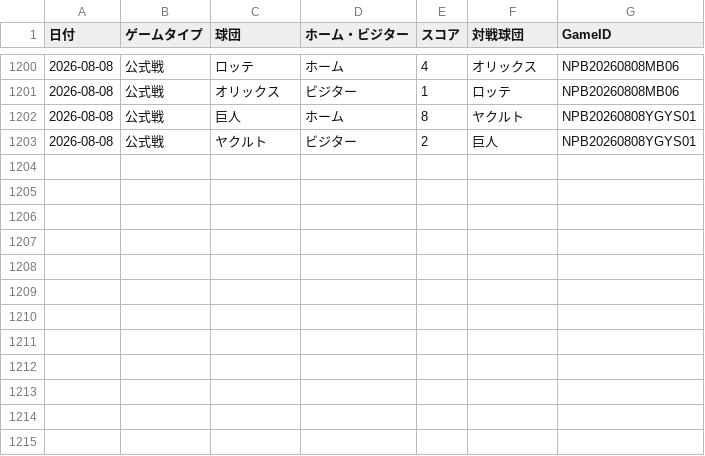
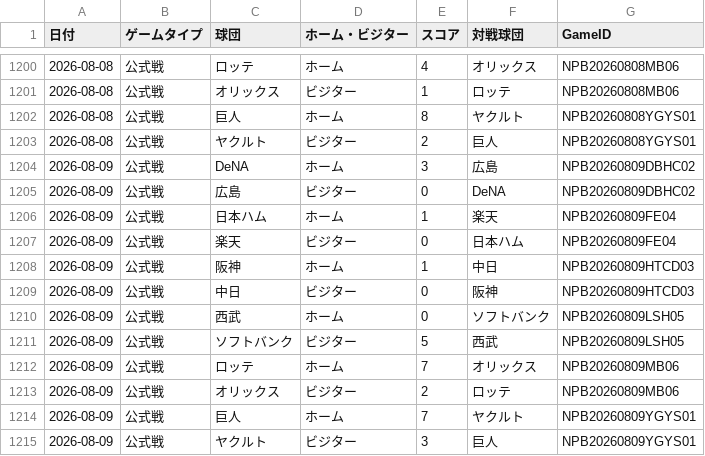
Before and after one commit to hrt2223/npb-elo, a CSV file: npb/2026/game_results_jp_2026.csv, drawn as a sheet; only a part is shown, gaps mark what is left out.

```diff
--- a/npb/2026/game_results_jp_2026.csv
+++ b/npb/2026/game_results_jp_2026.csv
@@ -1203 +1203,13 @@
 2026-08-08,公式戦,ヤクルト,ビジター,2,巨人,NPB20260808YGYS01
+2026-08-09,公式戦,DeNA,ホーム,3,広島,NPB20260809DBHC02
+2026-08-09,公式戦,広島,ビジター,0,DeNA,NPB20260809DBHC02
+2026-08-09,公式戦,日本ハム,ホーム,1,楽天,NPB20260809FE04
+2026-08-09,公式戦,楽天,ビジター,0,日本ハム,NPB20260809FE04
+2026-08-09,公式戦,阪神,ホーム,1,中日,NPB20260809HTCD03
+2026-08-09,公式戦,中日,ビジター,0,阪神,NPB20260809HTCD03
+2026-08-09,公式戦,西武,ホーム,0,ソフトバンク,NPB20260809LSH05
+2026-08-09,公式戦,ソフトバンク,ビジター,5,西武,NPB20260809LSH05
+2026-08-09,公式戦,ロッテ,ホーム,7,オリックス,NPB20260809MB06
+2026-08-09,公式戦,オリックス,ビジター,2,ロッテ,NPB20260809MB06
+2026-08-09,公式戦,巨人,ホーム,7,ヤクルト,NPB20260809YGYS01
+2026-08-09,公式戦,ヤクルト,ビジター,3,巨人,NPB20260809YGYS01
```
Also changed, not shown: npb/2026/output/central/elo_history.csv, npb/2026/output/elo_by_game.csv, 36 other files.
